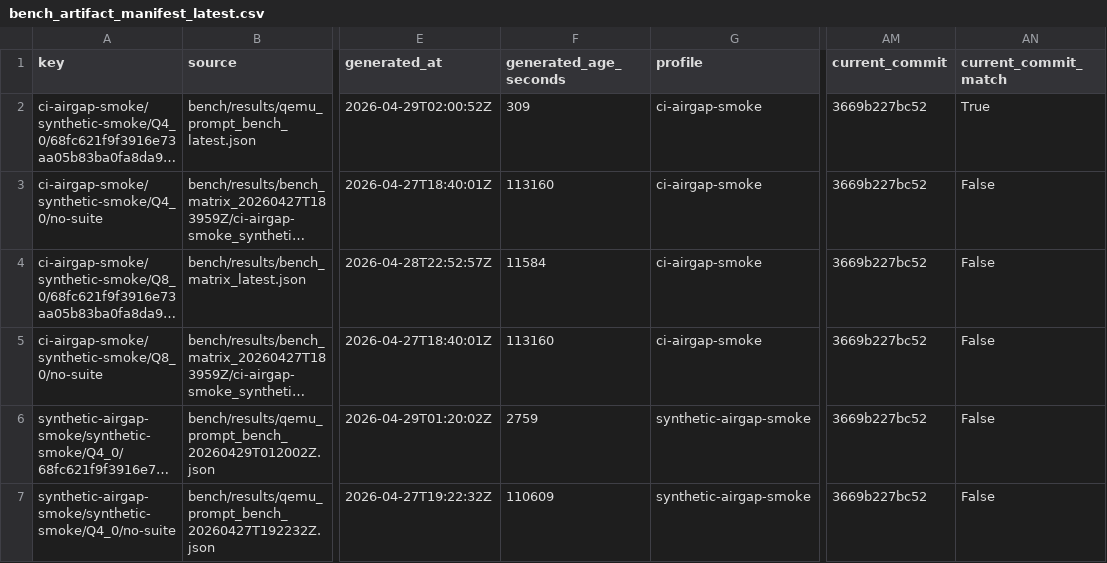
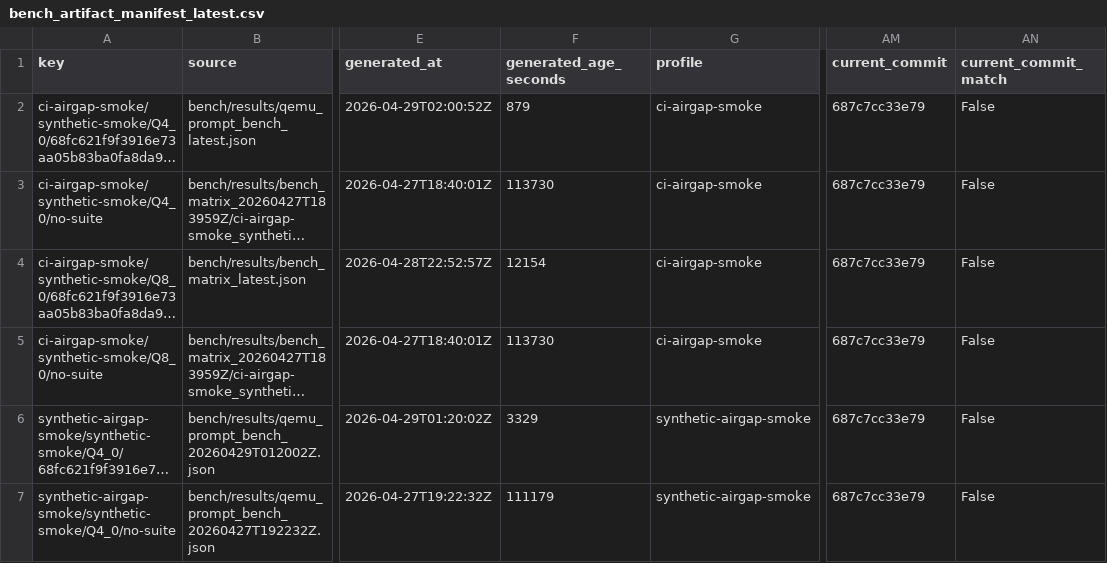
Before and after one commit to daniel-mf-92/holyc-inference, a CSV file: bench/results/bench_artifact_manifest_latest.csv, drawn as a sheet; only a part is shown, gaps mark what is left out; long unchanged cells end in …; the diff names each change by its address in the sheet, - before the commit and + after, or states it on an @@ line.

```diff
--- a/bench/results/bench_artifact_manifest_latest.csv
+++ b/bench/results/bench_artifact_manifest_latest.csv
-F2 (generated_age_seconds): 309
+F2 (generated_age_seconds): 879
-AM2:AM7 (current_commit): 3669b227bc52
+AM2:AM7 (current_commit): 687c7cc33e79
-AN2 (current_commit_match): True
+AN2 (current_commit_match): False
-F3 (generated_age_seconds): 113160
+F3 (generated_age_seconds): 113730
-F4 (generated_age_seconds): 11584
+F4 (generated_age_seconds): 12154
-F5 (generated_age_seconds): 113160
+F5 (generated_age_seconds): 113730
-F6 (generated_age_seconds): 2759
+F6 (generated_age_seconds): 3329
-F7 (generated_age_seconds): 110609
+F7 (generated_age_seconds): 111179
```
Also changed, not shown: bench/results/bench_artifact_manifest_history_latest.csv, 8 other files.
